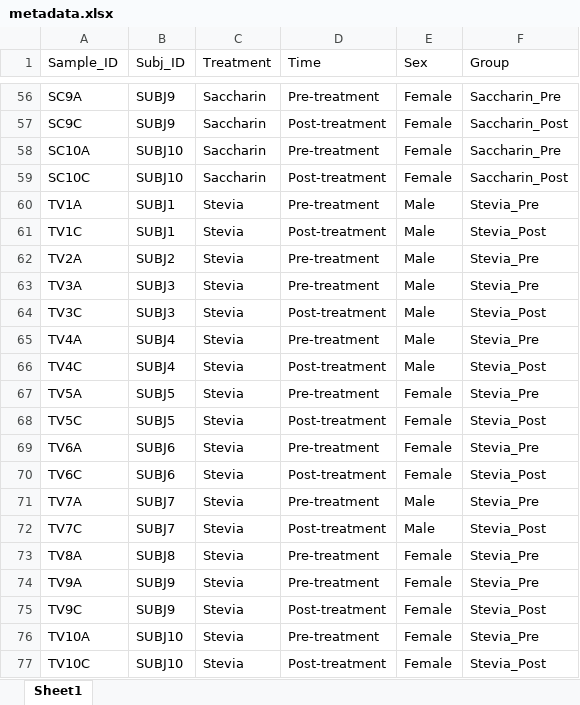
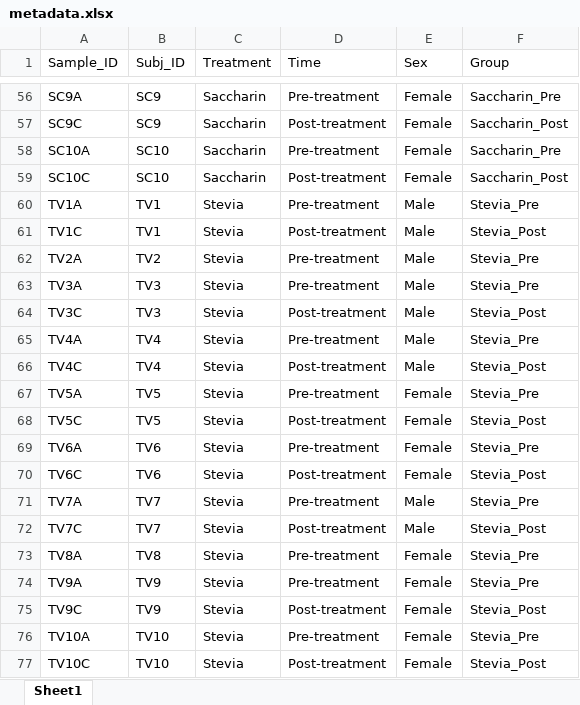
Before and after one commit to ednachiang/Stevia, an Excel workbook: metadata.xlsx, sheet Sheet1, drawn as a sheet; only a part is shown, gaps mark what is left out; values as stored, in another font and other column widths than the file's, no borders; the diff covers the shown part only; the diff names each change by its address in the sheet, - before the commit and + after, or states it on an @@ line.

Commit message:
Fixed Subj_ID to be unique

```diff
--- a/metadata.xlsx (sheet Sheet1)
+++ b/metadata.xlsx (sheet Sheet1)
-B56:B57 (Subj_ID): SUBJ9
+B56:B57 (Subj_ID): SC9
-B58:B59 (Subj_ID): SUBJ10
+B58:B59 (Subj_ID): SC10
-B60:B61 (Subj_ID): SUBJ1
+B60:B61 (Subj_ID): TV1
-B62 (Subj_ID): SUBJ2
+B62 (Subj_ID): TV2
-B63:B64 (Subj_ID): SUBJ3
+B63:B64 (Subj_ID): TV3
-B65:B66 (Subj_ID): SUBJ4
+B65:B66 (Subj_ID): TV4
-B67:B68 (Subj_ID): SUBJ5
+B67:B68 (Subj_ID): TV5
-B69:B70 (Subj_ID): SUBJ6
+B69:B70 (Subj_ID): TV6
-B71:B72 (Subj_ID): SUBJ7
+B71:B72 (Subj_ID): TV7
-B73 (Subj_ID): SUBJ8
+B73 (Subj_ID): TV8
-B74:B75 (Subj_ID): SUBJ9
+B74:B75 (Subj_ID): TV9
-B76:B77 (Subj_ID): SUBJ10
+B76:B77 (Subj_ID): TV10
```
Also changed, not shown: 54 edited cells elsewhere in this sheet, 14 other files.
